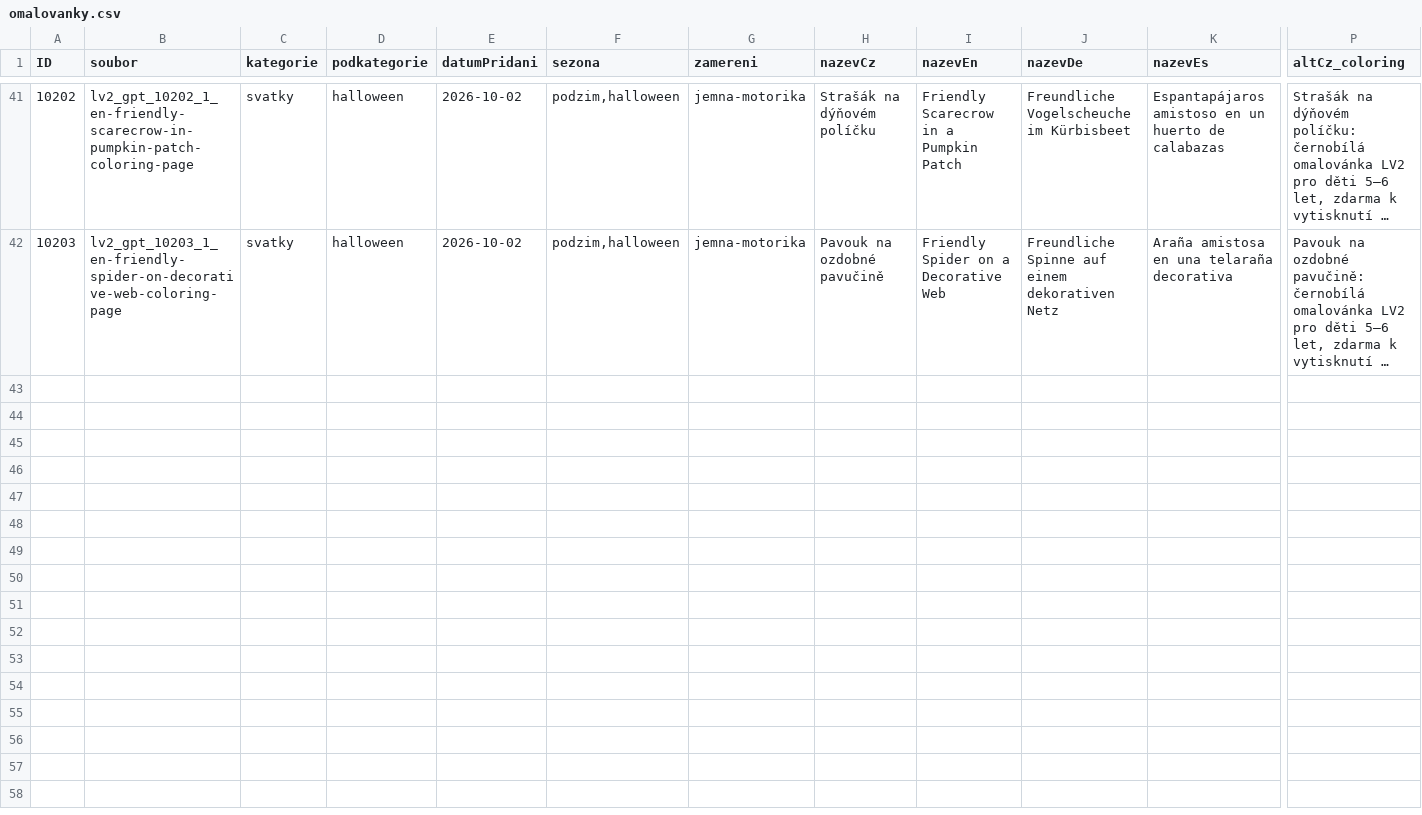
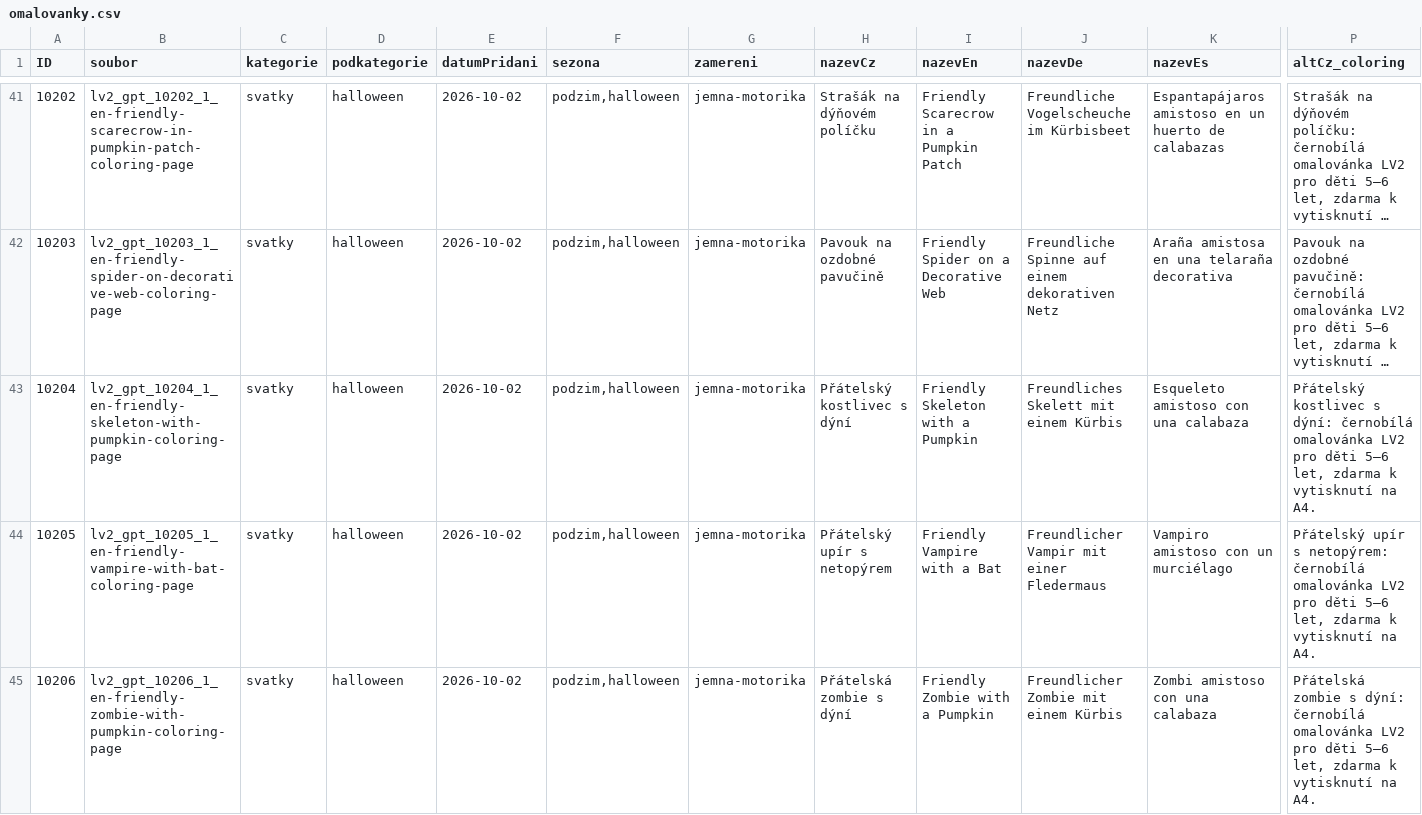
Before and after one commit to Vinmatweb/worldforkids, a CSV file: assets/data/omalovanky.csv, drawn as a sheet; only a part is shown, gaps mark what is left out; long unchanged cells end in …; rows hold the shown columns only; the diff names each change by its address in the sheet, - before the commit and + after, or states it on an @@ line.

Commit message:
Publish Halloween batch 10: skeleton, vampire and zombie

```diff
--- a/assets/data/omalovanky.csv
+++ b/assets/data/omalovanky.csv
+row 43: 10204 | lv2_gpt_10204_1_en-friendly-skeleton-with-pumpkin-coloring-page | svatky | halloween | 2026-10-02 | podzim,halloween | jemna-motorika | Přátelský kostlivec s dýní | Friendly Skeleton with a Pumpkin | Freundliches Skelett mit einem Kürbis | Esqueleto amistoso con una calabaza | Přátelský kostlivec s dýní: černobílá omalovánka LV2 pro děti 5–6 let, zdarma k vytisknutí na A4.
+row 44: 10205 | lv2_gpt_10205_1_en-friendly-vampire-with-bat-coloring-page | svatky | halloween | 2026-10-02 | podzim,halloween | jemna-motorika | Přátelský upír s netopýrem | Friendly Vampire with a Bat | Freundlicher Vampir mit einer Fledermaus | Vampiro amistoso con un murciélago | Přátelský upír s netopýrem: černobílá omalovánka LV2 pro děti 5–6 let, zdarma k vytisknutí na A4.
+row 45: 10206 | lv2_gpt_10206_1_en-friendly-zombie-with-pumpkin-coloring-page | svatky | halloween | 2026-10-02 | podzim,halloween | jemna-motorika | Přátelská zombie s dýní | Friendly Zombie with a Pumpkin | Freundlicher Zombie mit einem Kürbis | Zombi amistoso con una calabaza | Přátelská zombie s dýní: černobílá omalovánka LV2 pro děti 5–6 let, zdarma k vytisknutí na A4.
```
Also changed, not shown: 21 other files.
